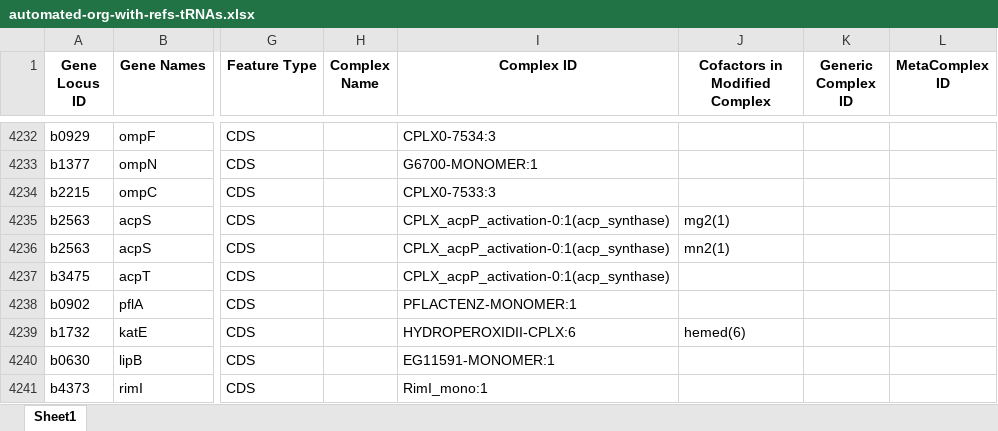
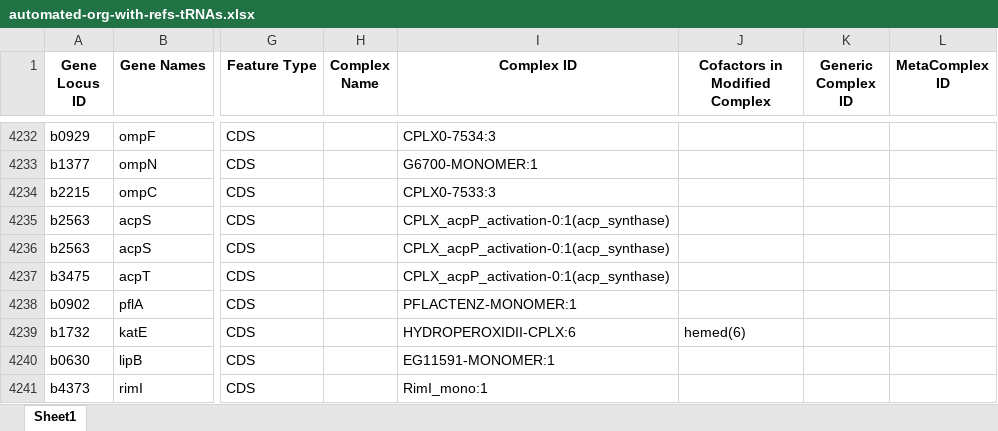
Before and after one commit to jdtibochab/coralme-models, an Excel workbook: published/ecoli/building_data/automated-org-with-refs-tRNAs.xlsx, sheet Sheet1, drawn as a sheet; only a part is shown, gaps mark what is left out; values as stored, in another font and other column widths than the file's, no borders; charts and pictures not drawn; the diff names each change by its address in the sheet, - before the commit and + after, or states it on an @@ line.

Commit message:
Notebooks to reproduce iEco1689-ME model and figures

```diff
--- a/published/ecoli/building_data/automated-org-with-refs-tRNAs.xlsx (sheet Sheet1)
+++ b/published/ecoli/building_data/automated-org-with-refs-tRNAs.xlsx (sheet Sheet1)
-J4235 (Cofactors in Modified Complex): mg2(1)
+J4235 (Cofactors in Modified Complex): (empty)
-J4236 (Cofactors in Modified Complex): mn2(1)
+J4236 (Cofactors in Modified Complex): (empty)
```
Also changed, not shown: formulas that keep their value, charts or pictures, published/ecoli/building_data/automated-org-with-refs.xlsx, 9 other files.
